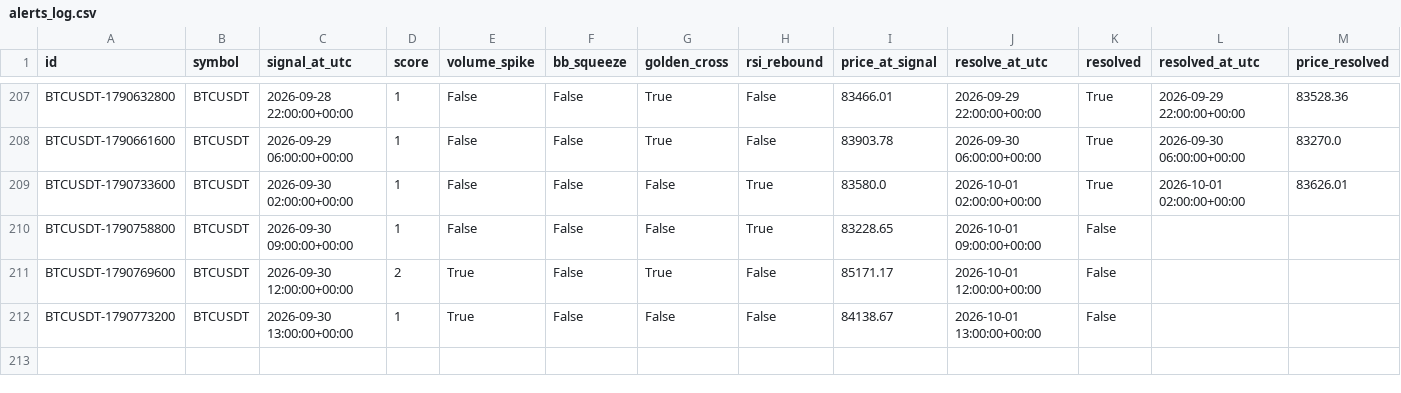
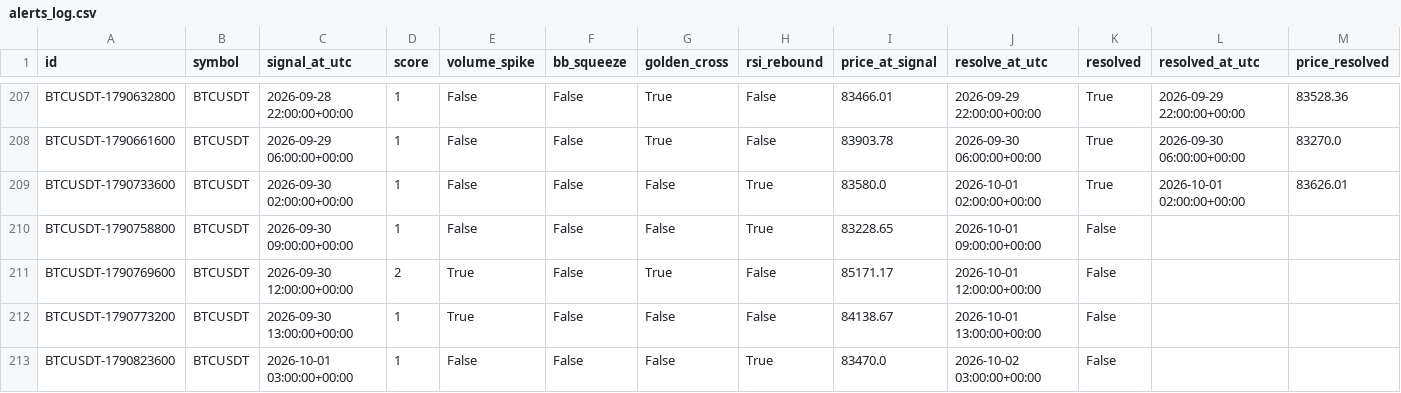
Before and after one commit to akasa8823/akasa8823-crypto-alert, a CSV file: alerts_log.csv, drawn as a sheet; only a part is shown, gaps mark what is left out; rows hold the shown columns only; the diff names each change by its address in the sheet, - before the commit and + after, or states it on an @@ line.

Commit message:
update signal state [skip ci]

```diff
--- a/alerts_log.csv
+++ b/alerts_log.csv
+row 213: BTCUSDT-1790823600 | BTCUSDT | 2026-10-01 03:00:00+00:00 | 1 | False | False | False | True | 83470.0 | 2026-10-02 03:00:00+00:00 | False
```
Also changed, not shown: backtest_report.csv, 3 other files.
